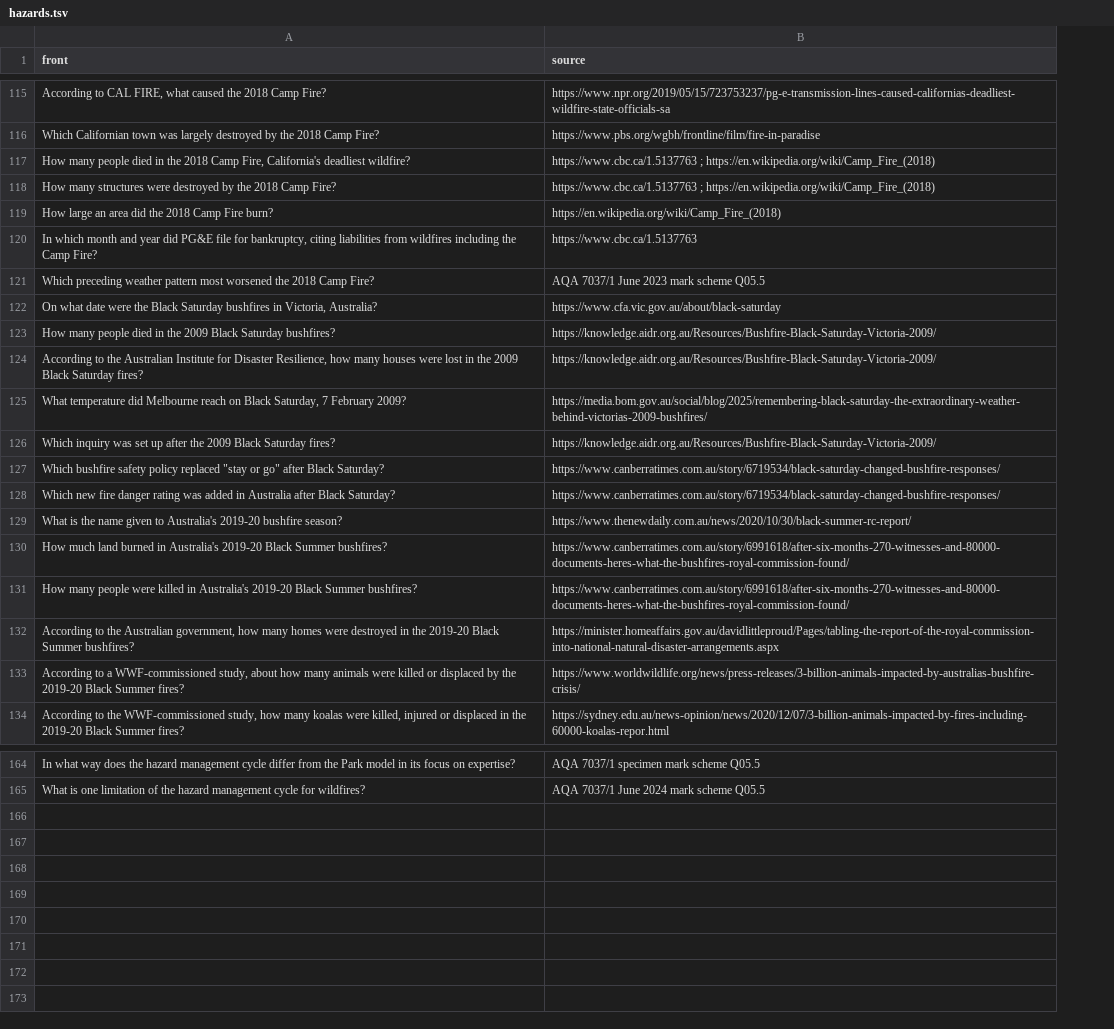
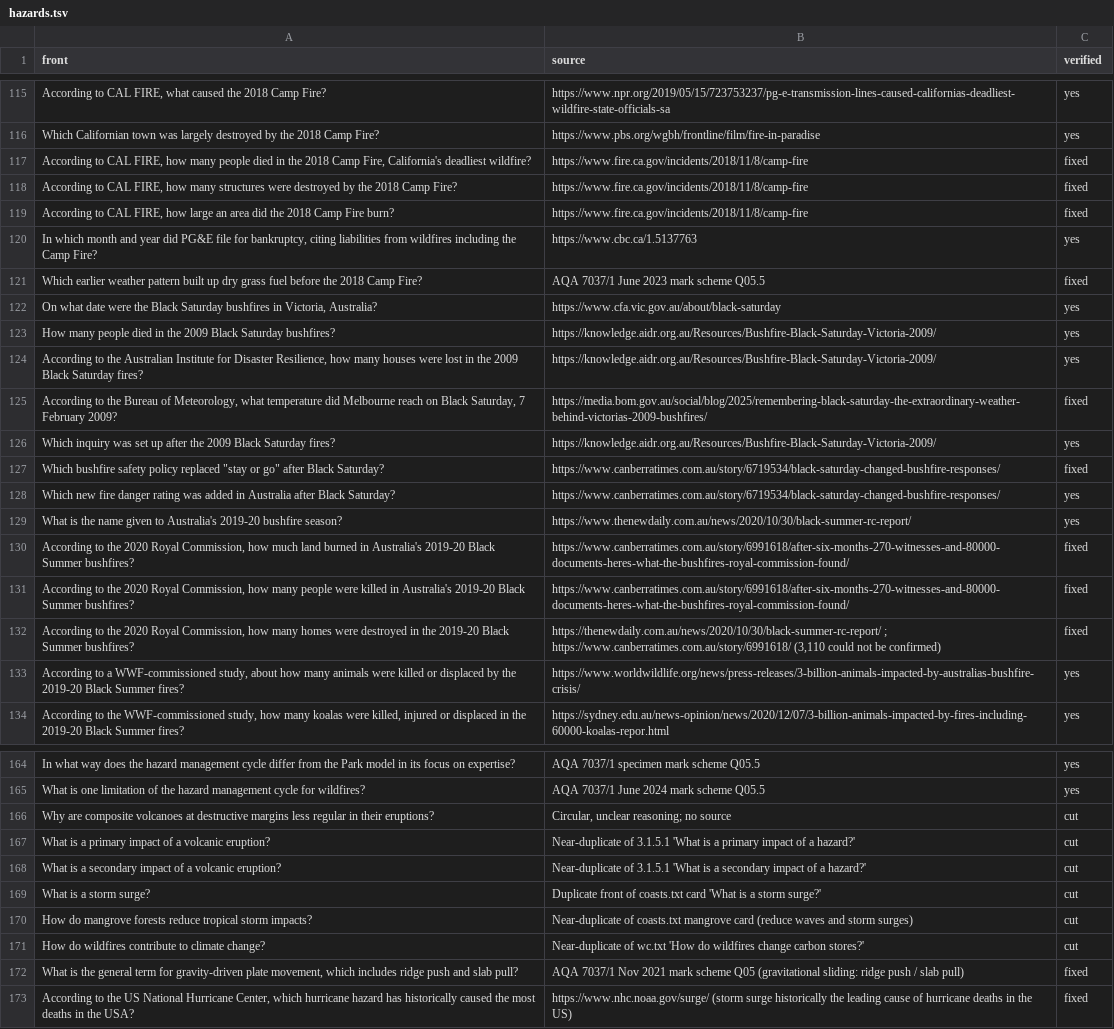
Before and after one commit to PurePastPapers/Purepastpapers, a TSV file: flashcard-build/geography/sources/hazards.tsv, drawn as a sheet; only a part is shown, gaps mark what is left out; removed rows and columns are numbered as before the commit, all else as after; the diff covers the shown part only; the diff names each change by its address in the sheet, - before the commit and + after, or states it on an @@ line.

```diff
--- a/flashcard-build/geography/sources/hazards.tsv
+++ b/flashcard-build/geography/sources/hazards.tsv
+column C (verified), rows 115-116: yes | yes; rows 120-131: yes | fixed | yes | yes | yes | fixed | yes | fixed | yes | yes | fixed | fixed; rows 133-134: yes | yes; rows 164-165: yes | yes
-row 117: How many people died in the 2018 Camp Fire, California's deadliest wildfire? | https://www.cbc.ca/1.5137763 ; https://en.wikipedia.org/wiki/Camp_Fire_(2018)
-row 118: How many structures were destroyed by the 2018 Camp Fire? | https://www.cbc.ca/1.5137763 ; https://en.wikipedia.org/wiki/Camp_Fire_(2018)
-row 119: How large an area did the 2018 Camp Fire burn? | https://en.wikipedia.org/wiki/Camp_Fire_(2018)
+row 117: According to CAL FIRE, how many people died in the 2018 Camp Fire, California's deadliest wildfire? | https://www.fire.ca.gov/incidents/2018/11/8/camp-fire | fixed
+row 118: According to CAL FIRE, how many structures were destroyed by the 2018 Camp Fire? | https://www.fire.ca.gov/incidents/2018/11/8/camp-fire | fixed
+row 119: According to CAL FIRE, how large an area did the 2018 Camp Fire burn? | https://www.fire.ca.gov/incidents/2018/11/8/camp-fire | fixed
-A121 (front): Which preceding weather pattern most worsened the 2018…
+A121 (front): Which earlier weather pattern built up dry grass fuel before the 2018…
-A125 (front): What temperature did…
+A125 (front): According to the Bureau of Meteorology, what temperature did…
-A130 (front): How much land…
+A130 (front): According to the 2020 Royal Commission, how much land…
-A131 (front): How many people…
+A131 (front): According to the 2020 Royal Commission, how many people…
-row 132: According to the Australian government, how many homes were destroyed in the 2019-20 Black Summer bushfires? | https://minister.homeaffairs.gov.au/davidlittleproud/Pages/tabling-the-report-of-the-royal-commission-into-national-natural-disaster-arrangements.aspx
+row 132: According to the 2020 Royal Commission, how many homes were destroyed in the 2019-20 Black Summer bushfires? | https://thenewdaily.com.au/news/2020/10/30/black-summer-rc-report/ ; https://www.canberratimes.com.au/story/6991618/ (3,110 could not be confirmed) | fixed
+row 166: Why are composite volcanoes at destructive margins less regular in their eruptions? | Circular, unclear reasoning; no source | cut
+row 167: What is a primary impact of a volcanic eruption? | Near-duplicate of 3.1.5.1 'What is a primary impact of a hazard?' | cut
+row 168: What is a secondary impact of a volcanic eruption? | Near-duplicate of 3.1.5.1 'What is a secondary impact of a hazard?' | cut
+row 169: What is a storm surge? | Duplicate front of coasts.txt card 'What is a storm surge?' | cut
+row 170: How do mangrove forests reduce tropical storm impacts? | Near-duplicate of coasts.txt mangrove card (reduce waves and storm surges) | cut
+row 171: How do wildfires contribute to climate change? | Near-duplicate of wc.txt 'How do wildfires change carbon stores?' | cut
+row 172: What is the general term for gravity-driven plate movement, which includes ridge push and slab pull? | AQA 7037/1 Nov 2021 mark scheme Q05 (gravitational sliding: ridge push / slab pull) | fixed
+row 173: According to the US National Hurricane Center, which hurricane hazard has historically caused the most deaths in the USA? | https://www.nhc.noaa.gov/surge/ (storm surge historically the leading cause of hurricane deaths in the US) | fixed
```
Also changed, not shown: 7 added rows, 7 removed rows and 18 edited cells elsewhere in this file, 5 other files.
